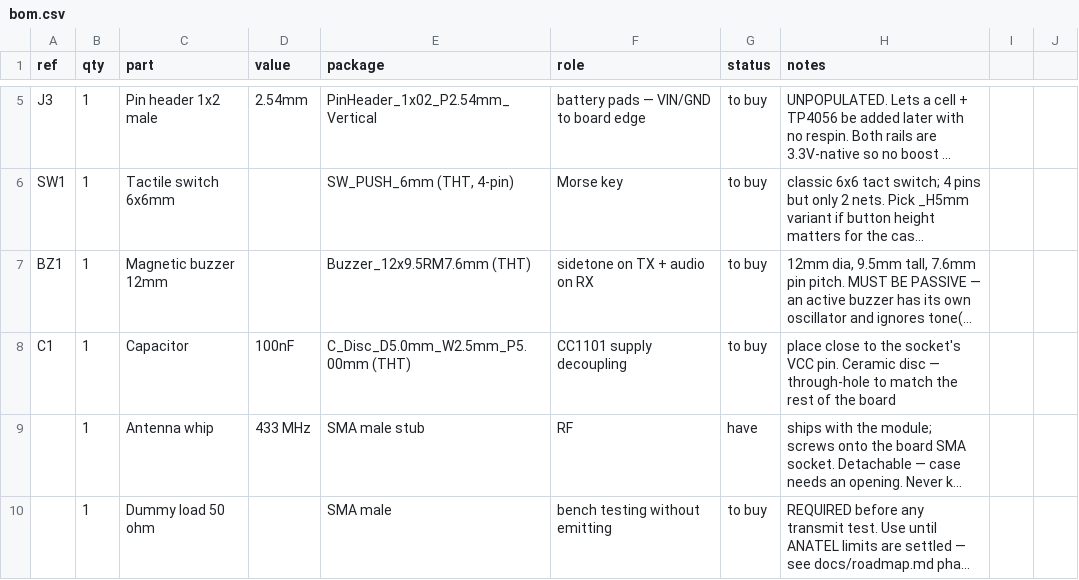
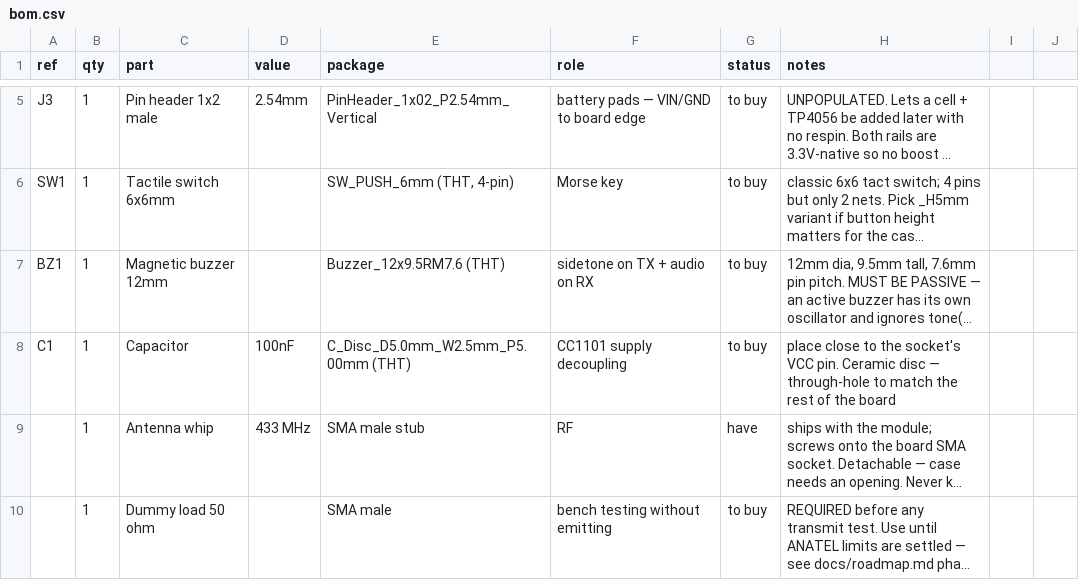
Before and after one commit to vinicius-cardoso/cc1101-morse, a CSV file: bom/bom.csv, drawn as a sheet; only a part is shown, gaps mark what is left out; long unchanged cells end in …; the diff names each change by its address in the sheet, - before the commit and + after, or states it on an @@ line.

Commit message:
Correct CC1101 socket pin order to match Sparks
The pin table assumed VCC on pin 1 and MOSI/SCK on 3/4. The real
module — and Sparks, which wires one — has GND on pin 1, VCC on 2,
and SCK before MOSI on 5/6. The supply pair was inverted, which is
the mistake that destroys the module.

Correct order, from the 433M silkscreen:
  1 GND   2 VCC   3 GDO0   4 CSN   5 SCK   6 MOSI   7 MISO   8 GDO2

Firmware is unaffected: the GPIO-to-function assignments are
unchanged, only which socket pin each one lands on.

Also fixes the buzzer footprint name, which had a trailing "mm" the
KiCad library does not use (Buzzer_12x9.5RM7.6, not ...RM7.6mm).

```diff
--- a/bom/bom.csv
+++ b/bom/bom.csv
-E7 (package): Buzzer_12x9.5RM7.6mm (THT)
+E7 (package): Buzzer_12x9.5RM7.6 (THT)
```
Also changed, not shown: 4 other files.
